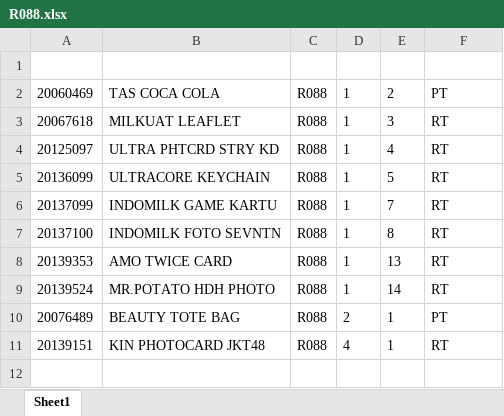
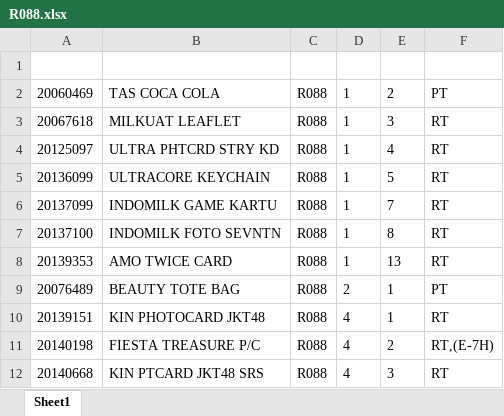
Before and after one commit to idmhelpbot/Listing, an Excel workbook: R088.xlsx, sheet Sheet1, drawn as a sheet; values as stored, in another font and other column widths than the file's, no borders; removed rows and columns are numbered as before the commit, all else as after; the diff names each change by its address in the sheet, - before the commit and + after, or states it on an @@ line.

```diff
--- a/R088.xlsx (sheet Sheet1)
+++ b/R088.xlsx (sheet Sheet1)
-row 9: 20139524 | MR.POTATO HDH PHOTO | R088 | 1 | 14 | RT
+row 11: 20140198 | FIESTA TREASURE P/C | R088 | 4 | 2 | RT,(E-7H)
+row 12: 20140668 | KIN PTCARD JKT48 SRS | R088 | 4 | 3 | RT
```
Also changed, not shown: PM1MKT.xlsx, RCI04N.xlsx, 30 other files.
